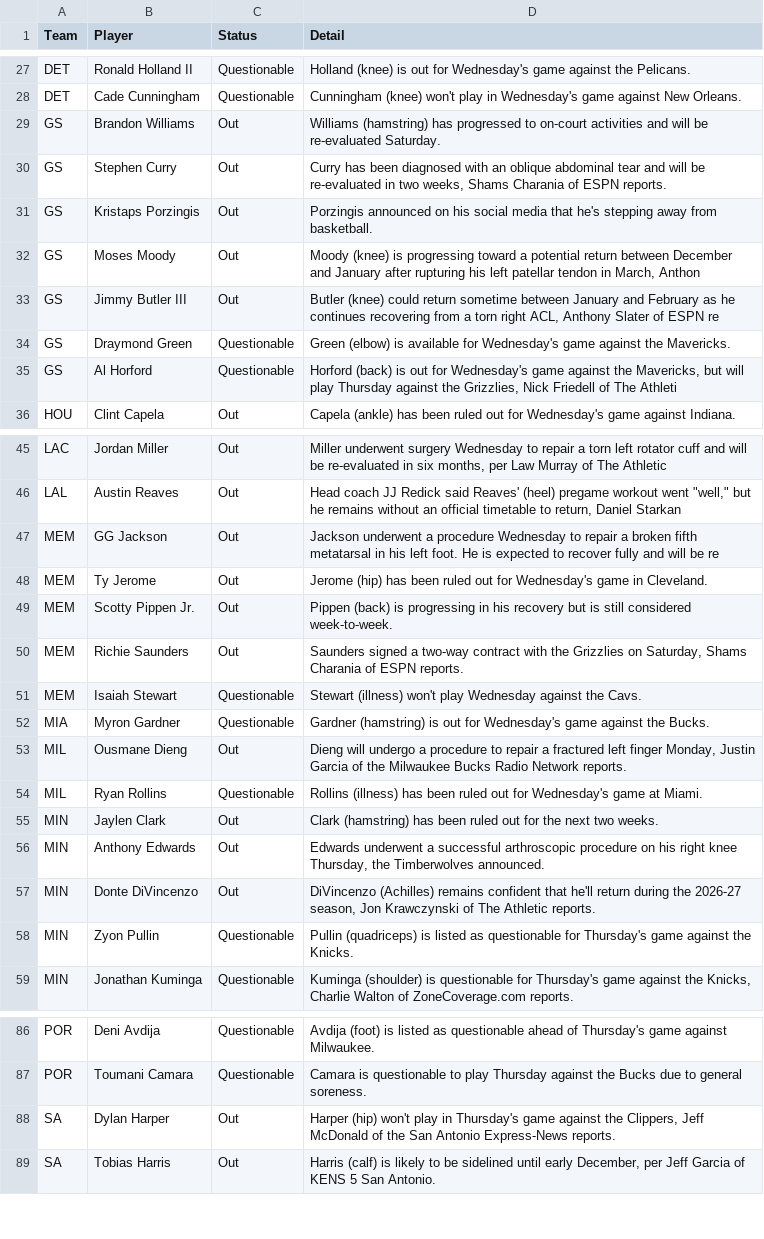
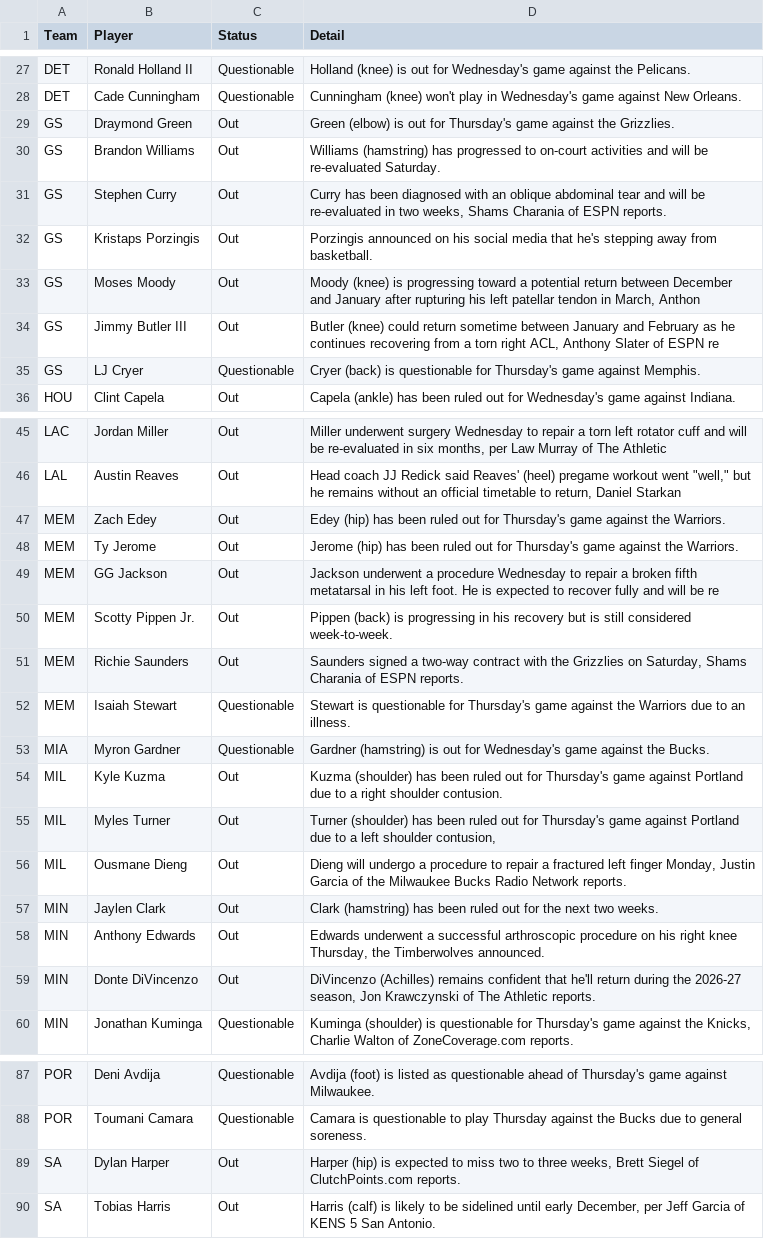
Before and after one commit to ECC370/stats, a CSV file: data/nba_injuries.csv, drawn as a sheet; only a part is shown, gaps mark what is left out.

```diff
--- a/data/nba_injuries.csv
+++ b/data/nba_injuries.csv
@@ -28,2 +28,3 @@ DET,Ronald Holland II,Questionable,Holland (knee) is out for Wednesday's game ag
 DET,Cade Cunningham,Questionable,Cunningham (knee) won't play in Wednesday's game against New Orleans.
+GS,Draymond Green,Out,Green (elbow) is out for Thursday's game against the Grizzlies.
 GS,Brandon Williams,Out,Williams (hamstring) has progressed to on-court activities and will be re-evaluated Saturday.
@@ -33,4 +34,3 @@ GS,Moses Moody,Out,"Moody (knee) is progressing toward a potential return betwee
 GS,Jimmy Butler III,Out,"Butler (knee) could return sometime between January and February as he continues recovering from a torn right ACL, Anthony Slater of ESPN re"
-GS,Draymond Green,Questionable,Green (elbow) is available for Wednesday's game against the Mavericks.
-GS,Al Horford,Questionable,"Horford (back) is out for Wednesday's game against the Mavericks, but will play Thursday against the Grizzlies, Nick Friedell of The Athleti"
+GS,LJ Cryer,Questionable,Cryer (back) is questionable for Thursday's game against Memphis.
 HOU,Clint Capela,Out,Capela (ankle) has been ruled out for Wednesday's game against Indiana.
@@ -46,10 +46,12 @@ LAC,Jordan Miller,Out,"Miller underwent surgery Wednesday to repair a torn left
 LAL,Austin Reaves,Out,"Head coach JJ Redick said Reaves' (heel) pregame workout went ""well,"" but he remains without an official timetable to return, Daniel Starkan"
+MEM,Zach Edey,Out,Edey (hip) has been ruled out for Thursday's game against the Warriors.
+MEM,Ty Jerome,Out,Jerome (hip) has been ruled out for Thursday's game against the Warriors.
 MEM,GG Jackson,Out,Jackson underwent a procedure Wednesday to repair a broken fifth metatarsal in his left foot. He is expected to recover fully and will be re
-MEM,Ty Jerome,Out,Jerome (hip) has been ruled out for Wednesday's game in Cleveland.
 MEM,Scotty Pippen Jr.,Out,Pippen (back) is progressing in his recovery but is still considered week-to-week.
 MEM,Richie Saunders,Out,"Saunders signed a two-way contract with the Grizzlies on Saturday, Shams Charania of ESPN reports."
-MEM,Isaiah Stewart,Questionable,Stewart (illness) won't play Wednesday against the Cavs.
+MEM,Isaiah Stewart,Questionable,Stewart is questionable for Thursday's game against the Warriors due to an illness.
 MIA,Myron Gardner,Questionable,Gardner (hamstring) is out for Wednesday's game against the Bucks.
+MIL,Kyle Kuzma,Out,Kuzma (shoulder) has been ruled out for Thursday's game against Portland due to a right shoulder contusion.
+MIL,Myles Turner,Out,"Turner (shoulder) has been ruled out for Thursday's game against Portland due to a left shoulder contusion,"
 MIL,Ousmane Dieng,Out,"Dieng will undergo a procedure to repair a fractured left finger Monday, Justin Garcia of the Milwaukee Bucks Radio Network reports."
-MIL,Ryan Rollins,Questionable,Rollins (illness) has been ruled out for Wednesday's game at Miami.
 MIN,Jaylen Clark,Out,Clark (hamstring) has been ruled out for the next two weeks.
@@ -57,3 +59,2 @@ MIN,Anthony Edwards,Out,"Edwards underwent a successful arthroscopic procedure o
 MIN,Donte DiVincenzo,Out,"DiVincenzo (Achilles) remains confident that he'll return during the 2026-27 season, Jon Krawczynski of The Athletic reports."
-MIN,Zyon Pullin,Questionable,Pullin (quadriceps) is listed as questionable for Thursday's game against the Knicks.
 MIN,Jonathan Kuminga,Questionable,"Kuminga (shoulder) is questionable for Thursday's game against the Knicks, Charlie Walton of ZoneCoverage.com reports."
@@ -87,3 +88,3 @@ POR,Deni Avdija,Questionable,Avdija (foot) is listed as questionable ahead of Th
 POR,Toumani Camara,Questionable,Camara is questionable to play Thursday against the Bucks due to general soreness.
-SA,Dylan Harper,Out,"Harper (hip) won't play in Thursday's game against the Clippers, Jeff McDonald of the San Antonio Express-News reports."
+SA,Dylan Harper,Out,"Harper (hip) is expected to miss two to three weeks, Brett Siegel of ClutchPoints.com reports."
 SA,Tobias Harris,Out,"Harris (calf) is likely to be sidelined until early December, per Jeff Garcia of KENS 5 San Antonio."
```
Also changed, not shown: data/nba_slate.csv, data/nba_slate_1.csv, 6 other files.
